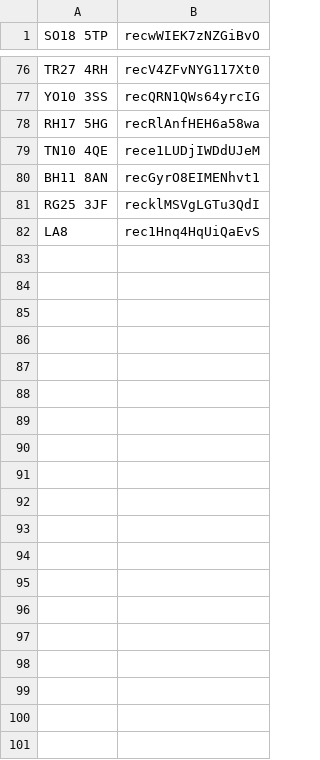
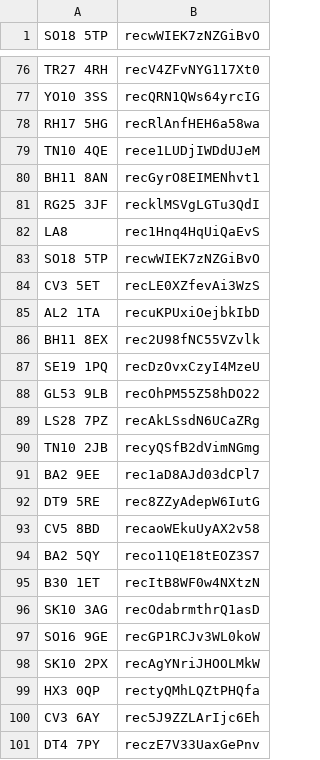
Before and after one commit to teedee22/tlpostcodes, a CSV file: airtable/wantingcourse.csv, drawn as a sheet; only a part is shown, gaps mark what is left out; the diff covers the shown part only.

Commit message:
archive unused files, add function for peopleWantingCourse

```diff
--- a/airtable/wantingcourse.csv
+++ b/airtable/wantingcourse.csv
@@ -82 +82,20 @@ RG25 3JF,recklMSVgLGTu3QdI
 LA8,rec1Hnq4HqUiQaEvS
+SO18 5TP,recwWIEK7zNZGiBvO
+CV3 5ET,recLE0XZfevAi3WzS
+AL2 1TA,recuKPUxiOejbkIbD
+BH11 8EX,rec2U98fNC55VZvlk
+SE19 1PQ,recDzOvxCzyI4MzeU
+GL53 9LB,recOhPM55Z58hDO22
+LS28 7PZ,recAkLSsdN6UCaZRg
+TN10 2JB,recyQSfB2dVimNGmg
+BA2 9EE,rec1aD8AJd03dCPl7
+DT9 5RE,rec8ZZyAdepW6IutG
+CV5 8BD,recaoWEkuUyAX2v58
+BA2 5QY,reco11QE18tEOZ3S7
+B30 1ET,recItB8WF0w4NXtzN
+SK10 3AG,recOdabrmthrQ1asD
+SO16 9GE,recGP1RCJv3WL0koW
+SK10 2PX,recAgYNriJHOOLMkW
+HX3 0QP,rectyQMhLQZtPHQfa
+CV3 6AY,rec5J9ZZLArIjc6Eh
+DT4 7PY,reczE7V33UaxGePnv
```
Also changed, not shown: 63 added rows elsewhere in this file, airtable/centres.csv, 9 other files.
